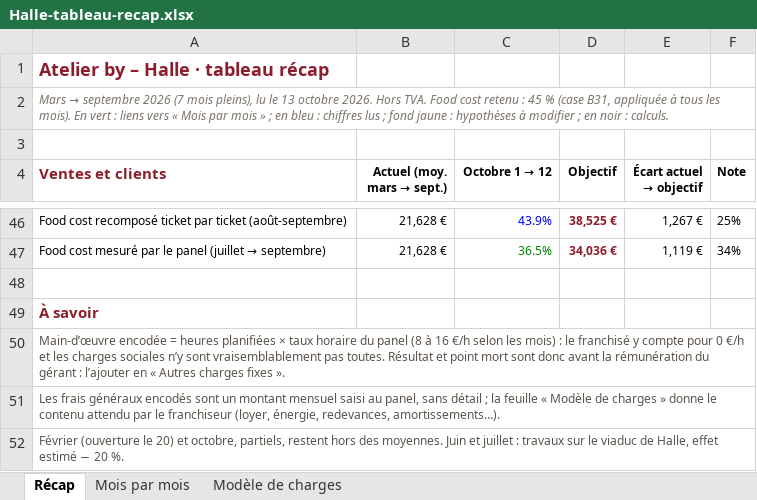
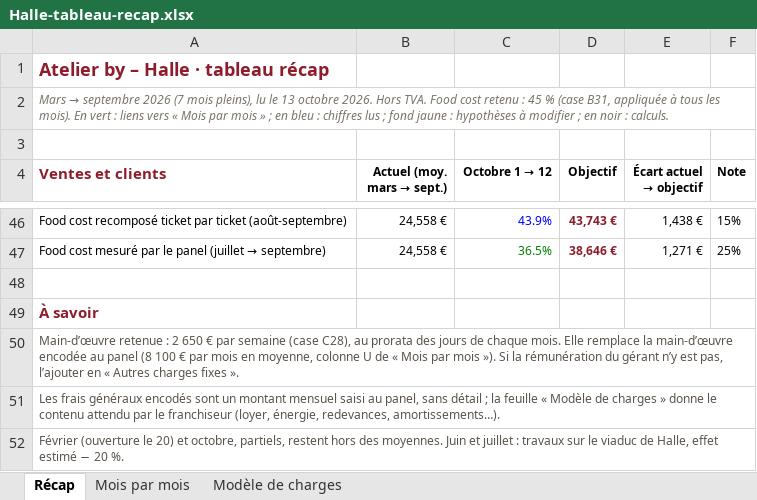
Before and after one commit to samsam2703MFC/consultant_BO, an Excel workbook: docs/dossiers/halle-recap-2026-10/Halle-tableau-recap.xlsx, sheet Récap, drawn as a sheet; only a part is shown, gaps mark what is left out; values as stored, in another font and other column widths than the file's, no borders; the diff covers the shown part only; the diff names each change by its address in the sheet, - before the commit and + after, or states it on an @@ line.

```diff
--- a/docs/dossiers/halle-recap-2026-10/Halle-tableau-recap.xlsx (sheet Récap)
+++ b/docs/dossiers/halle-recap-2026-10/Halle-tableau-recap.xlsx (sheet Récap)
-B46:B47 (Actuel (moy. mars → sept.)): 21,628 €
+B46:B47 (Actuel (moy. mars → sept.)): 24,558 €
-D46 (Objectif): 38,525 €
+D46 (Objectif): 43,743 €
-E46 (Écart actuel → objectif): 1,267 €
+E46 (Écart actuel → objectif): 1,438 €
-F46 (Note): 25%
+F46 (Note): 15%
-D47 (Objectif): 34,036 €
+D47 (Objectif): 38,646 €
-E47 (Écart actuel → objectif): 1,119 €
+E47 (Écart actuel → objectif): 1,271 €
-F47 (Note): 34%
+F47 (Note): 25%
-A50 (Ventes et clients): Main-d’œuvre encodée = heures planifiées × taux horaire du panel (8 à 16 €/h selon les mois) : le franchisé y compte pour 0 €/h et les charges sociales n’y sont vraisemblablement pas toutes. Résultat et point mort sont donc avant la rémunération du gérant : l’ajouter en…
+A50 (Ventes et clients): Main-d’œuvre retenue : 2 650 € par semaine (case C28), au prorata des jours de chaque mois. Elle remplace la main-d’œuvre encodée au panel (8 100 € par mois en moyenne, colonne U de « Mois par mois »). Si la rémunération du gérant n’y est pas, l’ajouter en…
```
Also changed, not shown: 4 added rows, 4 removed rows and 20 edited cells elsewhere in this sheet, sheet Mois par mois, 3 other files.
